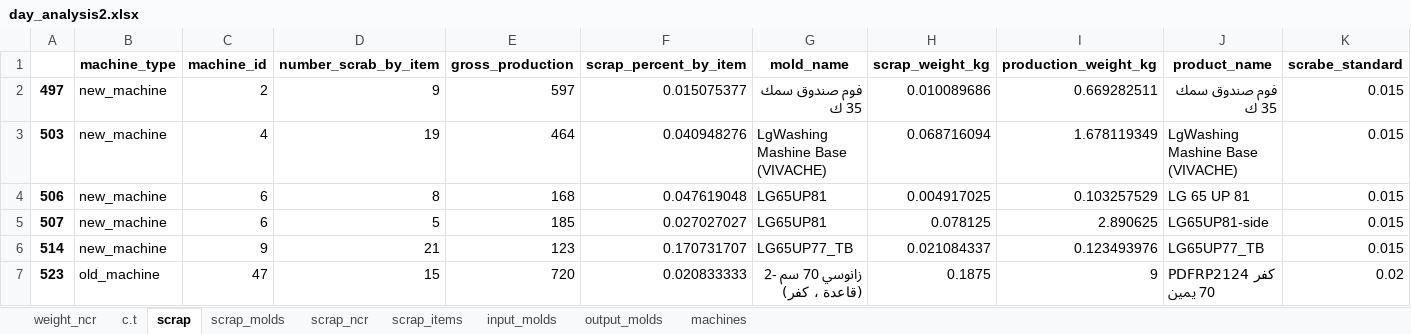
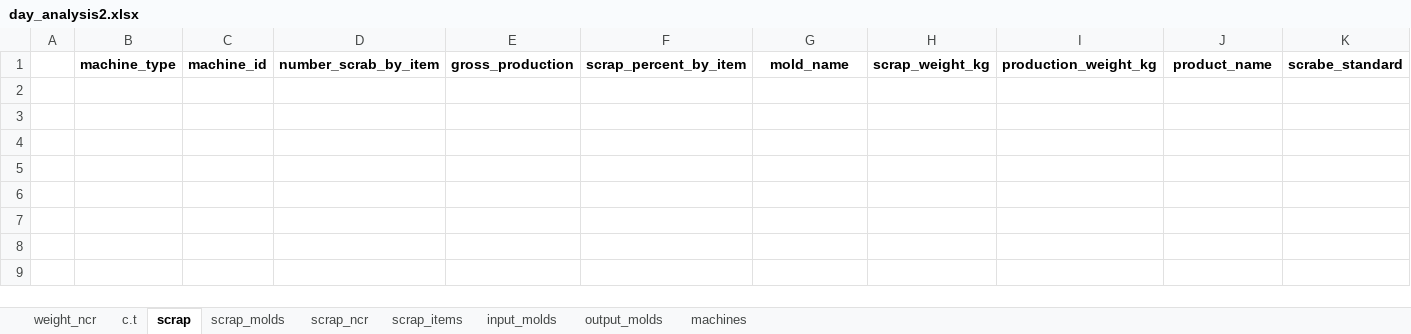
Before and after one commit to esmallah/data_assistant, an Excel workbook: apps/analysis/formats/day_analysis2.xlsx, sheet scrap, drawn as a sheet; only a part is shown; values as stored, in another font and other column widths than the file's, no borders; rows hold the shown columns only; the diff names each change by its address in the sheet, - before the commit and + after, or states it on an @@ line.

```diff
--- a/apps/analysis/formats/day_analysis2.xlsx (sheet scrap)
+++ b/apps/analysis/formats/day_analysis2.xlsx (sheet scrap)
-row 2: 497 | new_machine | 2 | 9 | 597 | 0.015075377 | فوم صندوق سمك 35 ك | 0.010089686 | 0.669282511 | فوم صندوق سمك 35 ك | 0.015
-row 3: 503 | new_machine | 4 | 19 | 464 | 0.040948276 | LgWashing Mashine Base (VIVACHE) | 0.068716094 | 1.678119349 | LgWashing Mashine Base (VIVACHE) | 0.015
-row 4: 506 | new_machine | 6 | 8 | 168 | 0.047619048 | LG65UP81 | 0.004917025 | 0.103257529 | LG 65 UP 81 | 0.015
-row 5: 507 | new_machine | 6 | 5 | 185 | 0.027027027 | LG65UP81 | 0.078125 | 2.890625 | LG65UP81-side | 0.015
-row 6: 514 | new_machine | 9 | 21 | 123 | 0.170731707 | LG65UP77_TB | 0.021084337 | 0.123493976 | LG65UP77_TB | 0.015
-row 7: 523 | old_machine | 47 | 15 | 720 | 0.020833333 | زانوسي 70 سم -2 (قاعدة ، كفر) | 0.1875 | 9 | PDFRP2124 كفر 70 يمين | 0.02
```
Also changed, not shown: sheet input_molds, sheet output_molds, sheet scrap_items, sheet machines, sheet c.t, sheet scrap_molds, 2 more sheets, apps/analysis/formats/QC_molds_daily_archive.xlsx, apps/analysis/formats/QC_molds_daily_summary.xlsx, 16 other files.
